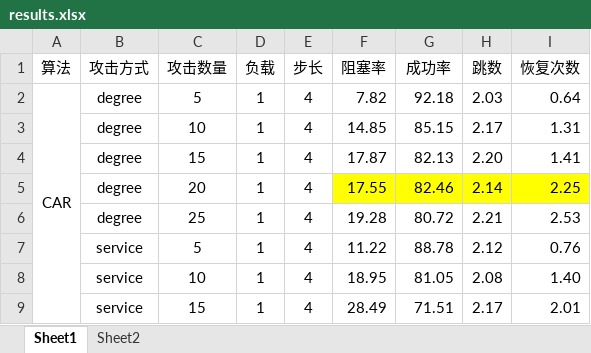
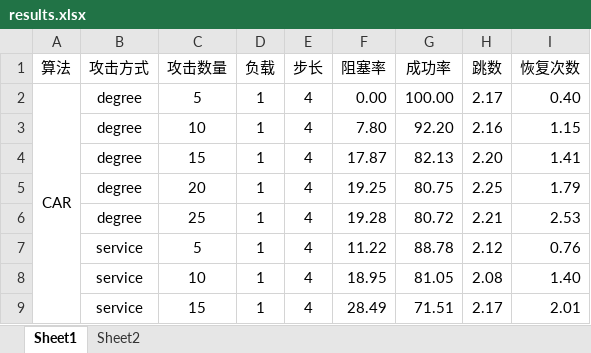
Before and after one commit to lth6696/20231120-SecureOpticalNetworkSimulator, an Excel workbook: results.xlsx, sheet Sheet1, drawn as a sheet; only a part is shown; values as stored, in another font and other column widths than the file's, no borders; the diff covers the shown part only; the diff names each change by its address in the sheet, - before the commit and + after, or states it on an @@ line.

```diff
--- a/results.xlsx (sheet Sheet1)
+++ b/results.xlsx (sheet Sheet1)
-F2 (阻塞率): 7.82
+F2 (阻塞率): 0.00
-G2 (成功率): 92.18
+G2 (成功率): 100.00
-H2 (跳数): 2.03
+H2 (跳数): 2.17
-I2 (恢复次数): 0.64
+I2 (恢复次数): 0.40
-F3 (阻塞率): 14.85
+F3 (阻塞率): 7.80
-G3 (成功率): 85.15
+G3 (成功率): 92.20
-H3 (跳数): 2.17
+H3 (跳数): 2.16
-I3 (恢复次数): 1.31
+I3 (恢复次数): 1.15
-F5 (阻塞率): 17.55
+F5 (阻塞率): 19.25
-F5:I5 fill: #FFFF00
+F5:I5 fill: none
-G5 (成功率): 82.46
+G5 (成功率): 80.75
-H5 (跳数): 2.14
+H5 (跳数): 2.25
-I5 (恢复次数): 2.25
+I5 (恢复次数): 1.79
```
Also changed, not shown: 60 edited cells elsewhere in this sheet, 4 other files.
